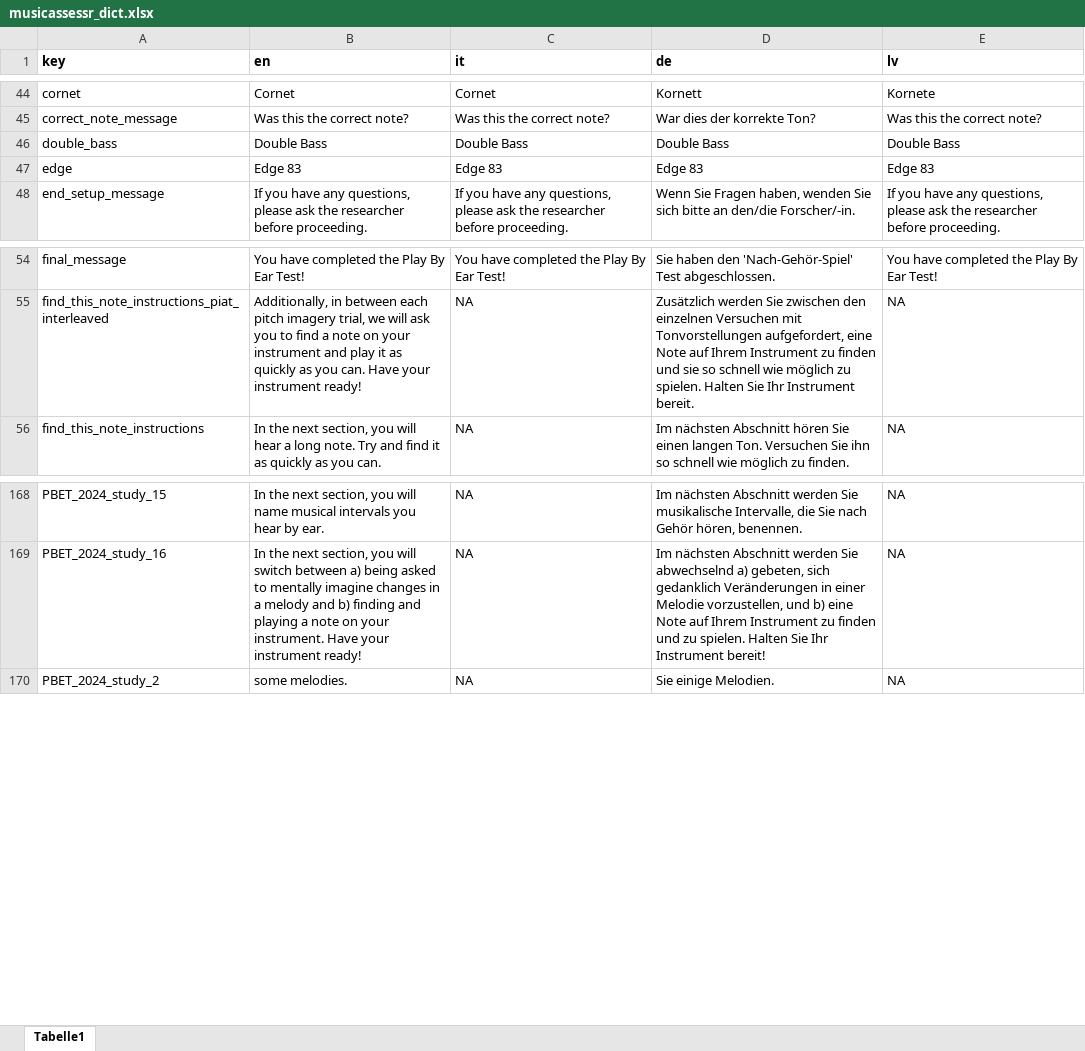
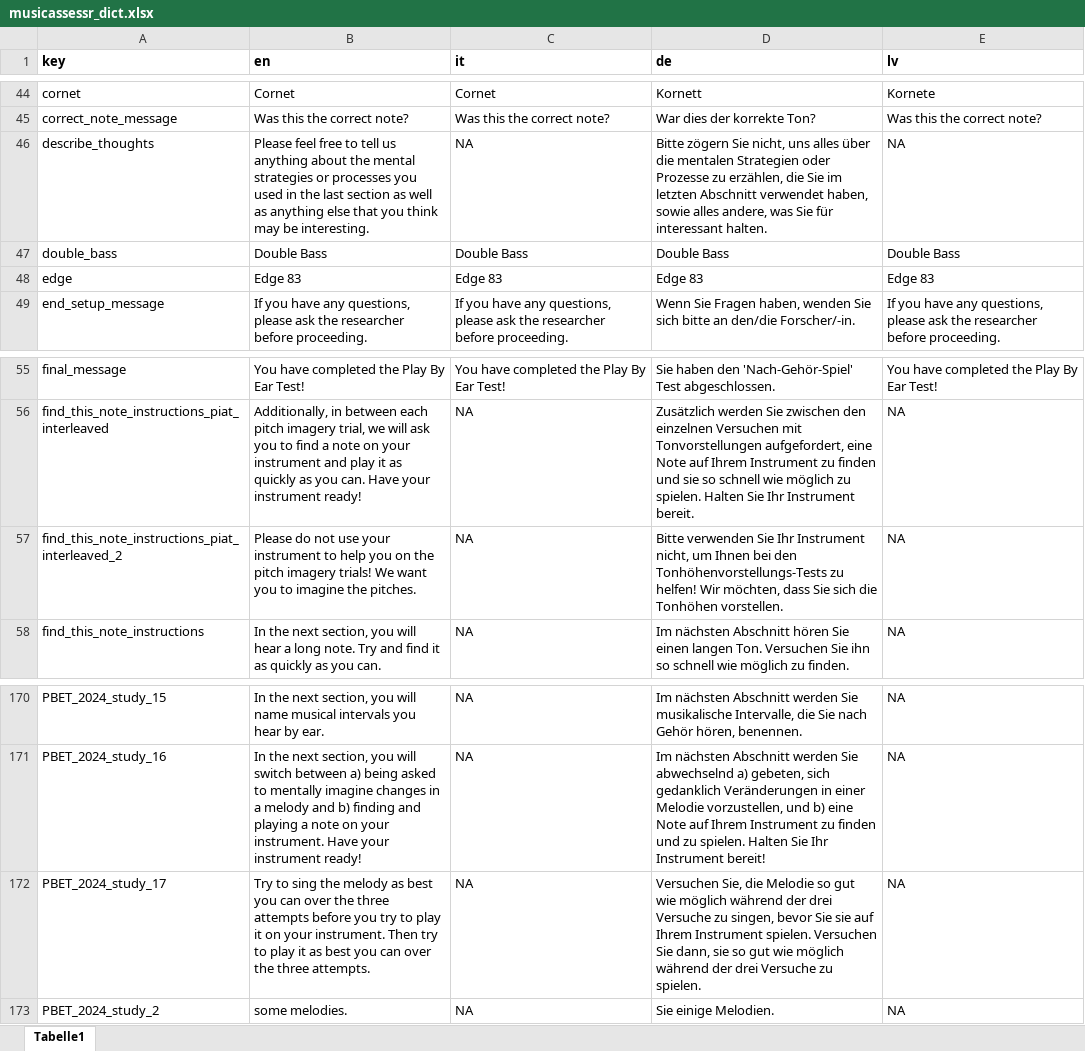
Before and after one commit to sebsilas/musicassessr, an Excel workbook: data-raw/musicassessr_dict.xlsx, sheet Tabelle1, drawn as a sheet; only a part is shown, gaps mark what is left out; values as stored, in another font and other column widths than the file's, no borders; the diff names each change by its address in the sheet, - before the commit and + after, or states it on an @@ line.

```diff
--- a/data-raw/musicassessr_dict.xlsx (sheet Tabelle1)
+++ b/data-raw/musicassessr_dict.xlsx (sheet Tabelle1)
+row 46: describe_thoughts | Please feel free to tell us anything about the mental strategies or processes you used in the last section as well as anything else that you think may be interesting. | NA | Bitte zögern Sie nicht, uns alles über die mentalen Strategien oder Prozesse zu erzählen, die Sie im letzten Abschnitt verwendet haben, sowie alles andere, was Sie für interessant halten. | NA
+row 57: find_this_note_instructions_piat_interleaved_2 | Please do not use your instrument to help you on the pitch imagery trials! We want you to imagine the pitches. | NA | Bitte verwenden Sie Ihr Instrument nicht, um Ihnen bei den Tonhöhenvorstellungs-Tests zu helfen! Wir möchten, dass Sie sich die Tonhöhen vorstellen. | NA
+row 172: PBET_2024_study_17 | Try to sing the melody as best you can over the three attempts before you try to play it on your instrument. Then try to play it as best you can over the three attempts. | NA | Versuchen Sie, die Melodie so gut wie möglich während der drei Versuche zu singen, bevor Sie sie auf Ihrem Instrument spielen. Versuchen Sie dann, sie so gut wie möglich während der drei Versuche zu spielen. | NA
```
Also changed, not shown: 14 other files.
